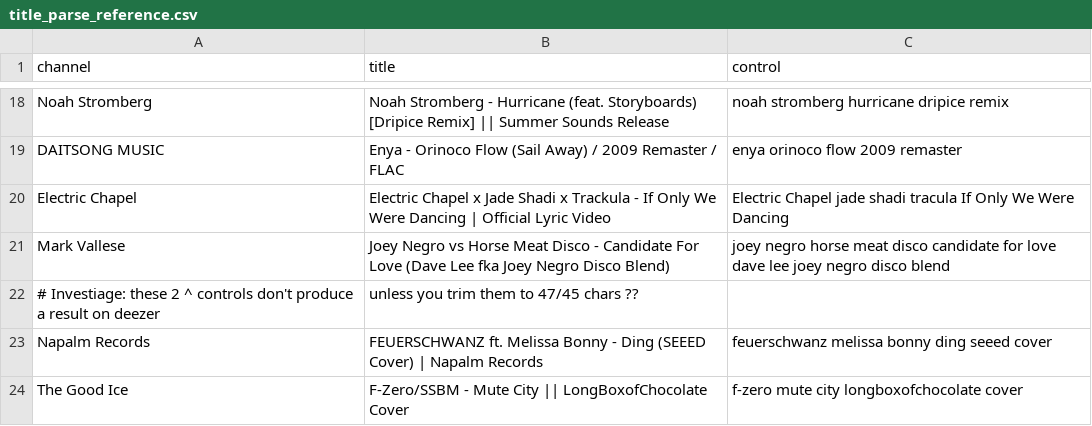
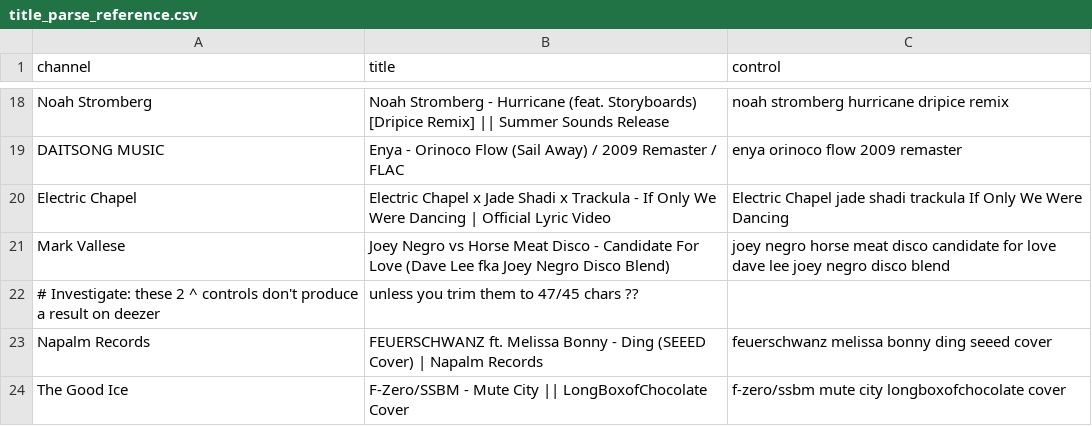
Before and after one commit to MCOfficer/smoltunes, a CSV file: title_parse_reference.csv, drawn as a sheet; only a part is shown, gaps mark what is left out.

Commit message:
title parsing: prefer separators surrounded by whitespace

```diff
--- a/title_parse_reference.csv
+++ b/title_parse_reference.csv
@@ -19,6 +19,6 @@ Noah Stromberg,Noah Stromberg - Hurricane (feat. Storyboards) [Dripice Remix] ||
 DAITSONG MUSIC,Enya - Orinoco Flow (Sail Away) / 2009 Remaster / FLAC,enya orinoco flow 2009 remaster
-Electric Chapel,Electric Chapel x Jade Shadi x Trackula -  If Only We Were Dancing | Official Lyric Video,Electric Chapel jade shadi tracula If Only We Were Dancing
+Electric Chapel,Electric Chapel x Jade Shadi x Trackula -  If Only We Were Dancing | Official Lyric Video,Electric Chapel jade shadi trackula If Only We Were Dancing
 Mark Vallese,Joey Negro vs Horse Meat Disco - Candidate For Love (Dave Lee fka Joey Negro Disco Blend),joey negro horse meat disco candidate for love dave lee joey negro disco blend
-# Investiage: these 2 ^ controls don't produce a result on deezer, unless you trim them to 47/45 chars ??
+# Investigate: these 2 ^ controls don't produce a result on deezer, unless you trim them to 47/45 chars ??
 Napalm Records,FEUERSCHWANZ ft. Melissa Bonny - Ding (SEEED Cover) | Napalm Records,feuerschwanz melissa bonny ding seeed cover
-The Good Ice,F-Zero/SSBM - Mute City || LongBoxofChocolate Cover,f-zero mute city longboxofchocolate cover
+The Good Ice,F-Zero/SSBM - Mute City || LongBoxofChocolate Cover,f-zero/ssbm mute city longboxofchocolate cover
```
Also changed, not shown: 1 other file.
